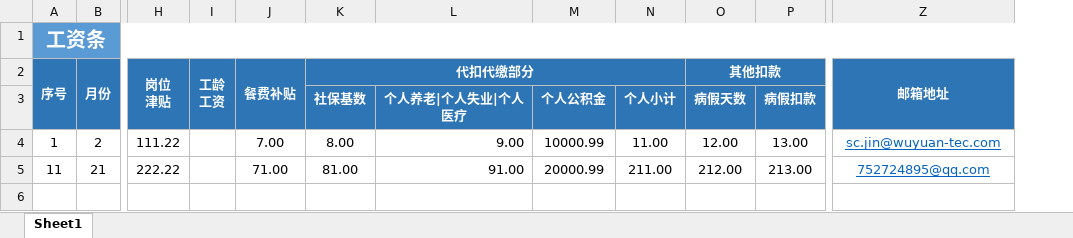
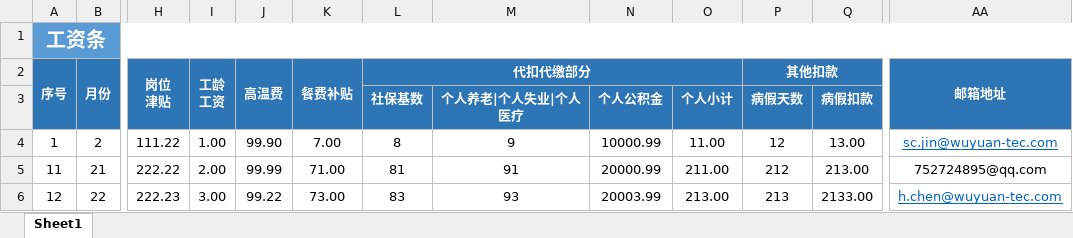
Before and after one commit to monkeyKinn/myOwnProject, an Excel workbook: Resources/batchSendEmail/表头base.xlsx, sheet Sheet1, drawn as a sheet; only a part is shown, gaps mark what is left out; values as stored, in another font and other column widths than the file's, no borders; removed rows and columns are numbered as before the commit, all else as after; rows hold the shown columns only; the diff names each change by its address in the sheet, - before the commit and + after, or states it on an @@ line.

Commit message:
update: 添加高温费文档头

```diff
--- a/Resources/batchSendEmail/表头base.xlsx (sheet Sheet1)
+++ b/Resources/batchSendEmail/表头base.xlsx (sheet Sheet1)
+column J (高温费), rows 4-5: 99.90 | 99.99
-column L, rows 3-5: 个人养老|个人失业|个人医疗 | 9.00 | 91.00
+column M, rows 3-5: 个人养老|个人失业|个人医疗 | 9 | 91
-I4 (工龄 工资): (empty)
+I4 (工龄 工资): 1.00
-L4 (代扣代缴部分): 8.00
+L4 (代扣代缴部分): 8
-P4 (其他扣款): 12.00
+P4 (其他扣款): 12
-I5 (工龄 工资): (empty)
+I5 (工龄 工资): 2.00
-L5 (代扣代缴部分): 81.00
+L5 (代扣代缴部分): 81
-P5 (其他扣款): 212.00
+P5 (其他扣款): 212
@@ AA5 underline: on → off, text colour: #0563C1 → black @@
+row 6: 12 | 22 | 222.23 | 3.00 | 99.22 | 73.00 | 83 | 93 | 20003.99 | 213.00 | 213 | 2133.00 | h.chen@wuyuan-tec.com
```
